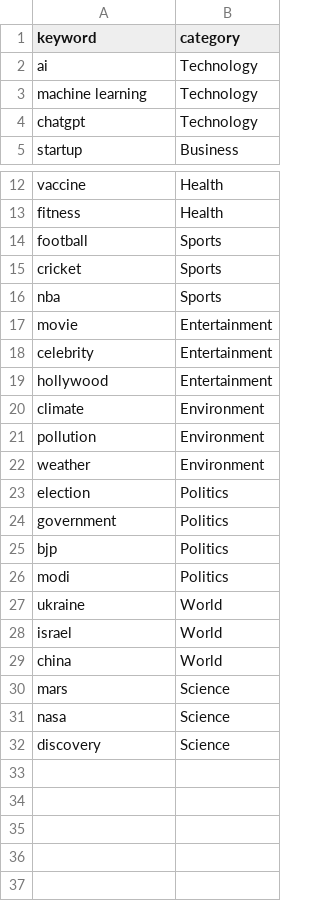
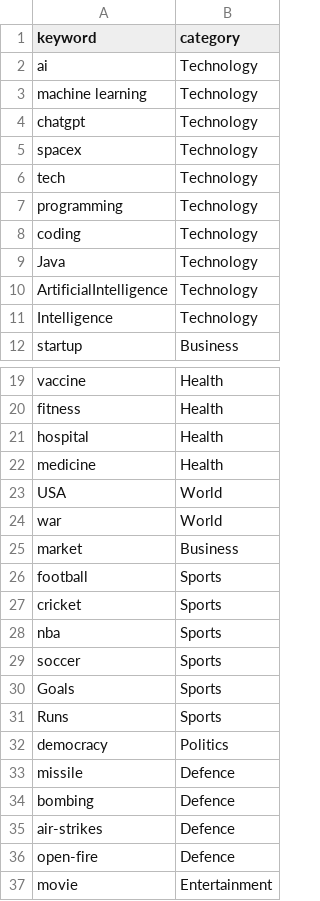
Before and after one commit to vedanshi42/Learn_and_Code_2024-25, a CSV file: Assignment-Final_Project-NewsAggregator/docs/category_keywords.csv, drawn as a sheet; only a part is shown, gaps mark what is left out; the shorter side is filled out with more unchanged rows; the diff covers the shown part only.

Commit message:
Updating training data for ML model for defining category

```diff
--- a/Assignment-Final_Project-NewsAggregator/docs/category_keywords.csv
+++ b/Assignment-Final_Project-NewsAggregator/docs/category_keywords.csv
@@ -4,2 +4,9 @@ machine learning,Technology
 chatgpt,Technology
+spacex,Technology
+tech,Technology
+programming,Technology
+coding,Technology
+Java,Technology
+ArtificialIntelligence,Technology
+Intelligence,Technology
 startup,Business
@@ -13,2 +20,7 @@ vaccine,Health
 fitness,Health
+hospital,Health
+medicine,Health
+USA,World
+war,World
+market,Business
 football,Sports
@@ -16,2 +28,10 @@ cricket,Sports
 nba,Sports
+soccer,Sports
+Goals,Sports
+Runs,Sports
+democracy,Politics
+missile,Defence
+bombing,Defence
+air-strikes,Defence
+open-fire,Defence
 movie,Entertainment
```
Also changed, not shown: 4 added rows elsewhere in this file, 1 other file.
